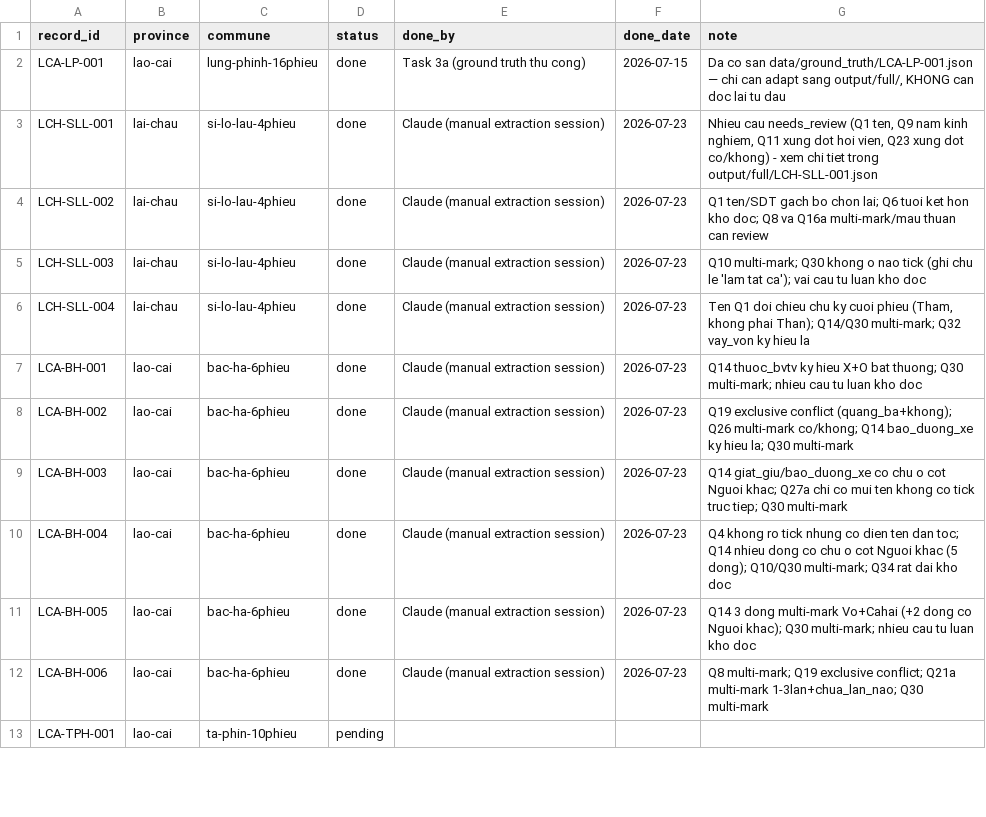
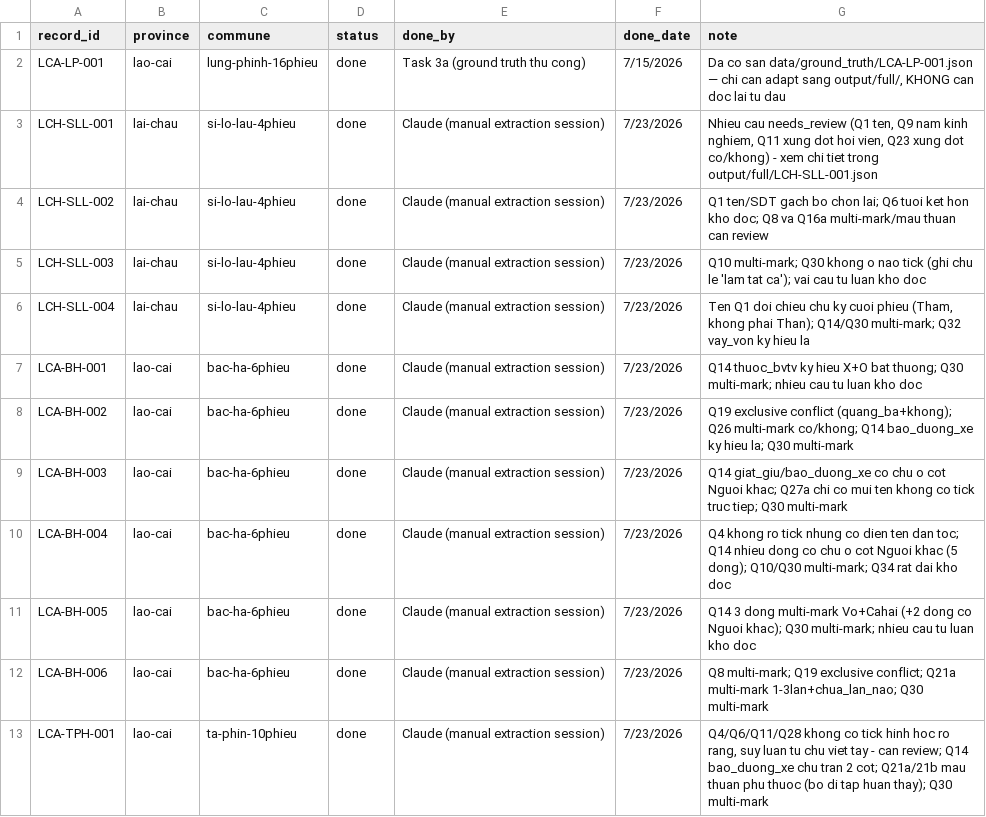
Before and after one commit to datdaide1/survey-digitization, a CSV file: docs/manual-extraction-progress.csv, drawn as a sheet; only a part is shown; the diff covers the shown part only.

```diff
--- a/docs/manual-extraction-progress.csv
+++ b/docs/manual-extraction-progress.csv
@@ -1,13 +1,13 @@
 record_id,province,commune,status,done_by,done_date,note
-LCA-LP-001,lao-cai,lung-phinh-16phieu,done,Task 3a (ground truth thu cong),2026-07-15,"Da co san data/ground_truth/LCA-LP-001.json — chi can adapt sang output/full/, KHONG can doc lai tu dau"
-LCH-SLL-001,lai-chau,si-lo-lau-4phieu,done,Claude (manual extraction session),2026-07-23,"Nhieu cau needs_review (Q1 ten, Q9 nam kinh nghiem, Q11 xung dot hoi vien, Q23 xung dot co/khong) - xem chi tiet trong output/full/LCH-SLL-001.json"
-LCH-SLL-002,lai-chau,si-lo-lau-4phieu,done,Claude (manual extraction session),2026-07-23,"Q1 ten/SDT gach bo chon lai; Q6 tuoi ket hon kho doc; Q8 va Q16a multi-mark/mau thuan can review"
-LCH-SLL-003,lai-chau,si-lo-lau-4phieu,done,Claude (manual extraction session),2026-07-23,"Q10 multi-mark; Q30 khong o nao tick (ghi chu le 'lam tat ca'); vai cau tu luan kho doc"
-LCH-SLL-004,lai-chau,si-lo-lau-4phieu,done,Claude (manual extraction session),2026-07-23,"Ten Q1 doi chieu chu ky cuoi phieu (Tham, khong phai Than); Q14/Q30 multi-mark; Q32 vay_von ky hieu la"
-LCA-BH-001,lao-cai,bac-ha-6phieu,done,Claude (manual extraction session),2026-07-23,"Q14 thuoc_bvtv ky hieu X+O bat thuong; Q30 multi-mark; nhieu cau tu luan kho doc"
-LCA-BH-002,lao-cai,bac-ha-6phieu,done,Claude (manual extraction session),2026-07-23,"Q19 exclusive conflict (quang_ba+khong); Q26 multi-mark co/khong; Q14 bao_duong_xe ky hieu la; Q30 multi-mark"
-LCA-BH-003,lao-cai,bac-ha-6phieu,done,Claude (manual extraction session),2026-07-23,"Q14 giat_giu/bao_duong_xe co chu o cot Nguoi khac; Q27a chi co mui ten khong co tick truc tiep; Q30 multi-mark"
-LCA-BH-004,lao-cai,bac-ha-6phieu,done,Claude (manual extraction session),2026-07-23,"Q4 khong ro tick nhung co dien ten dan toc; Q14 nhieu dong co chu o cot Nguoi khac (5 dong); Q10/Q30 multi-mark; Q34 rat dai kho doc"
-LCA-BH-005,lao-cai,bac-ha-6phieu,done,Claude (manual extraction session),2026-07-23,"Q14 3 dong multi-mark Vo+Cahai (+2 dong co Nguoi khac); Q30 multi-mark; nhieu cau tu luan kho doc"
-LCA-BH-006,lao-cai,bac-ha-6phieu,done,Claude (manual extraction session),2026-07-23,"Q8 multi-mark; Q19 exclusive conflict; Q21a multi-mark 1-3lan+chua_lan_nao; Q30 multi-mark"
-LCA-TPH-001,lao-cai,ta-phin-10phieu,pending,,,
+LCA-LP-001,lao-cai,lung-phinh-16phieu,done,Task 3a (ground truth thu cong),7/15/2026,"Da co san data/ground_truth/LCA-LP-001.json — chi can adapt sang output/full/, KHONG can doc lai tu dau"
+LCH-SLL-001,lai-chau,si-lo-lau-4phieu,done,Claude (manual extraction session),7/23/2026,"Nhieu cau needs_review (Q1 ten, Q9 nam kinh nghiem, Q11 xung dot hoi vien, Q23 xung dot co/khong) - xem chi tiet trong output/full/LCH-SLL-001.json"
+LCH-SLL-002,lai-chau,si-lo-lau-4phieu,done,Claude (manual extraction session),7/23/2026,Q1 ten/SDT gach bo chon lai; Q6 tuoi ket hon kho doc; Q8 va Q16a multi-mark/mau thuan can review
+LCH-SLL-003,lai-chau,si-lo-lau-4phieu,done,Claude (manual extraction session),7/23/2026,Q10 multi-mark; Q30 khong o nao tick (ghi chu le 'lam tat ca'); vai cau tu luan kho doc
+LCH-SLL-004,lai-chau,si-lo-lau-4phieu,done,Claude (manual extraction session),7/23/2026,"Ten Q1 doi chieu chu ky cuoi phieu (Tham, khong phai Than); Q14/Q30 multi-mark; Q32 vay_von ky hieu la"
+LCA-BH-001,lao-cai,bac-ha-6phieu,done,Claude (manual extraction session),7/23/2026,Q14 thuoc_bvtv ky hieu X+O bat thuong; Q30 multi-mark; nhieu cau tu luan kho doc
+LCA-BH-002,lao-cai,bac-ha-6phieu,done,Claude (manual extraction session),7/23/2026,Q19 exclusive conflict (quang_ba+khong); Q26 multi-mark co/khong; Q14 bao_duong_xe ky hieu la; Q30 multi-mark
+LCA-BH-003,lao-cai,bac-ha-6phieu,done,Claude (manual extraction session),7/23/2026,Q14 giat_giu/bao_duong_xe co chu o cot Nguoi khac; Q27a chi co mui ten khong co tick truc tiep; Q30 multi-mark
+LCA-BH-004,lao-cai,bac-ha-6phieu,done,Claude (manual extraction session),7/23/2026,Q4 khong ro tick nhung co dien ten dan toc; Q14 nhieu dong co chu o cot Nguoi khac (5 dong); Q10/Q30 multi-mark; Q34 rat dai kho doc
+LCA-BH-005,lao-cai,bac-ha-6phieu,done,Claude (manual extraction session),7/23/2026,Q14 3 dong multi-mark Vo+Cahai (+2 dong co Nguoi khac); Q30 multi-mark; nhieu cau tu luan kho doc
+LCA-BH-006,lao-cai,bac-ha-6phieu,done,Claude (manual extraction session),7/23/2026,Q8 multi-mark; Q19 exclusive conflict; Q21a multi-mark 1-3lan+chua_lan_nao; Q30 multi-mark
+LCA-TPH-001,lao-cai,ta-phin-10phieu,done,Claude (manual extraction session),7/23/2026,"Q4/Q6/Q11/Q28 khong co tick hinh hoc ro rang, suy luan tu chu viet tay - can review; Q14 bao_duong_xe chu tran 2 cot; Q21a/21b mau thuan phu thuoc (bo di tap huan thay); Q30 multi-mark"
```
Also changed, not shown: 44 edited cells elsewhere in this file, 18 other files.
